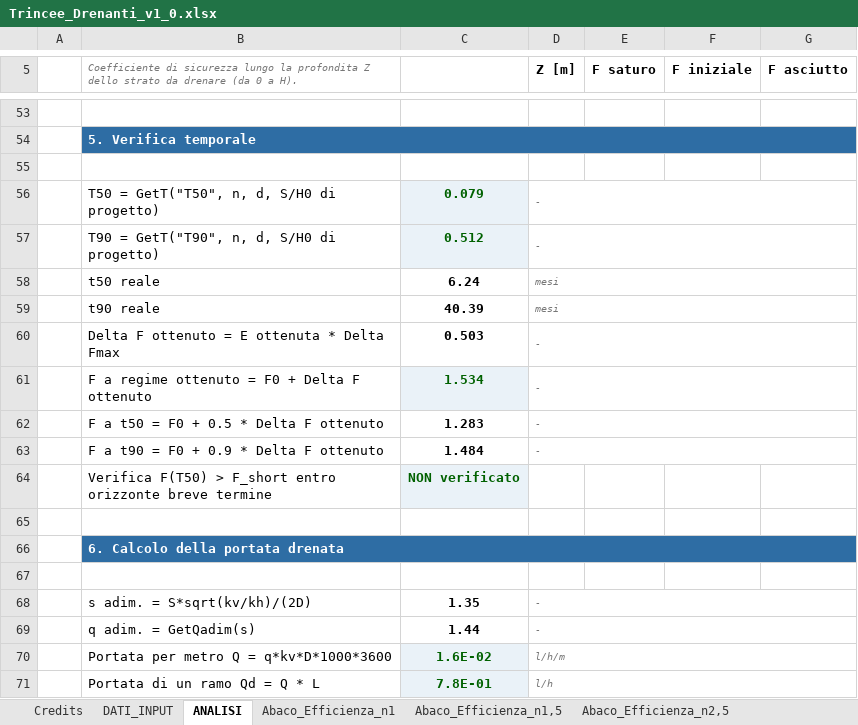
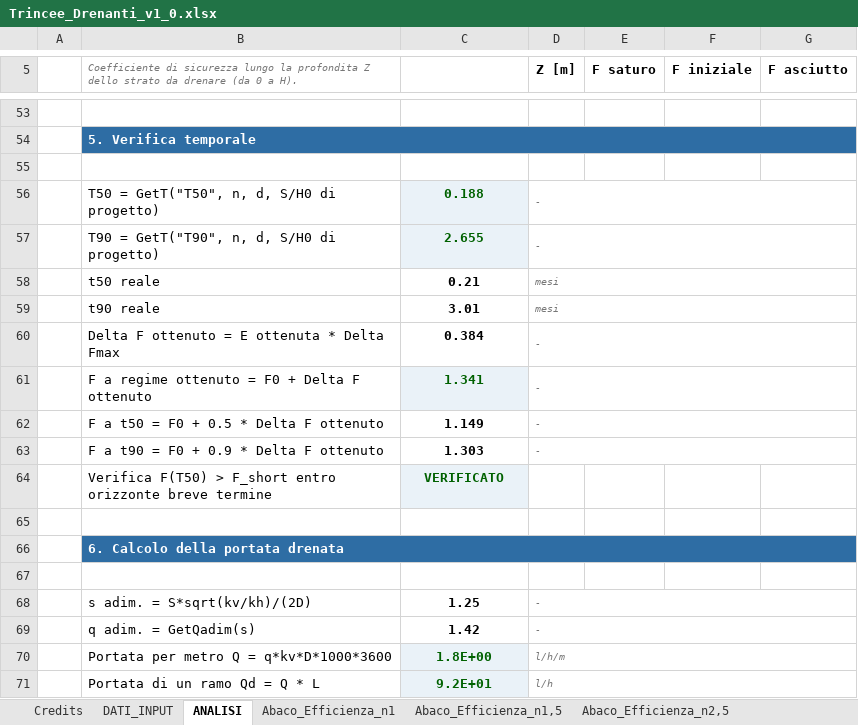
Before and after one commit to FraJoMen/franciscojmendez_Risorse, an Excel workbook: articolo_06_trincee-drenanti-foglio/Trincee_Drenanti_v1_0.xlsx, sheet ANALISI, drawn as a sheet; only a part is shown, gaps mark what is left out; values as stored, in another font and other column widths than the file's, no borders; charts and pictures not drawn; the diff covers the shown part only; the diff names each change by its address in the sheet, - before the commit and + after, or states it on an @@ line.

```diff
--- a/articolo_06_trincee-drenanti-foglio/Trincee_Drenanti_v1_0.xlsx (sheet ANALISI)
+++ b/articolo_06_trincee-drenanti-foglio/Trincee_Drenanti_v1_0.xlsx (sheet ANALISI)
-C56: 0.079
+C56: 0.188
-C57: 0.512
+C57: 2.655
-C58: 6.24
+C58: 0.21
-C59: 40.39
+C59: 3.01
-C60: 0.503
+C60: 0.384
-C61: 1.534
+C61: 1.341
-C62: 1.283
+C62: 1.149
-C63: 1.484
+C63: 1.303
-C64: NON verificato
+C64: VERIFICATO
-C68: 1.35
+C68: 1.25
-C69: 1.44
+C69: 1.42
-C70: 1.6E-02
+C70: 1.8E+00
-C71: 7.8E-01
+C71: 9.2E+01
```
Also changed, not shown: 20 added rows, 20 removed rows and 13 edited cells elsewhere in this sheet, sheet DATI_INPUT, sheet Abaco_Efficienza_n2,5, sheet Abaco_Tempi_T50-n2,5, sheet Abaco_Tempi_T90-n2,5, sheet Abaco_Efficienza_n4, sheet Abaco_Efficienza_n1,5, 4 more sheets, charts or pictures, articolo_06_trincee-drenanti-foglio/Trincee_Drenanti_v1_0.xlsm, 2 other files.
